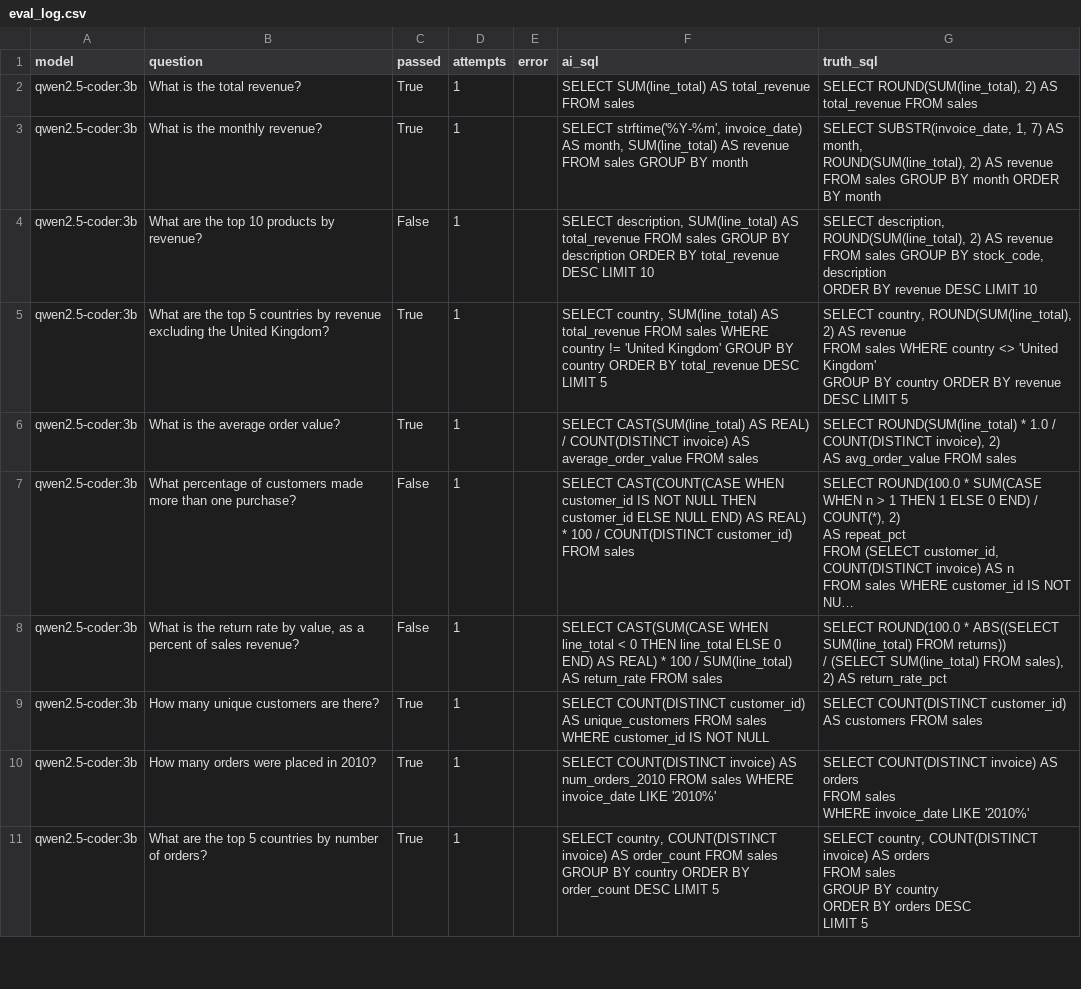
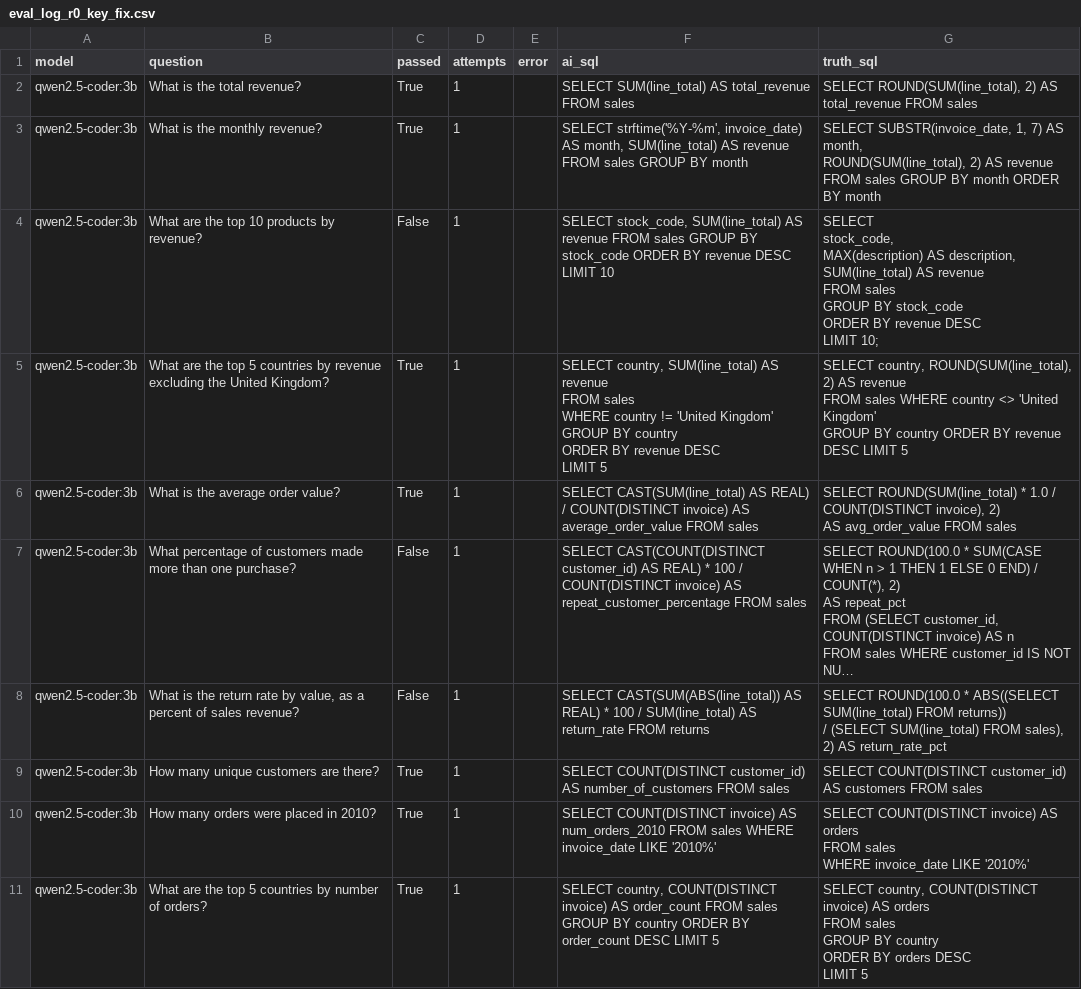
Before and after one commit to sujalmane2601-ops/ai-business-analytics-copilot, a CSV file: eval_log_r0_key_fix.csv (was eval_log.csv), drawn as a sheet; only a part is shown; long unchanged cells end in …; ↵ is a line break in a cell; the diff names each change by its address in the sheet, - before the commit and + after, or states it on an @@ line.

Commit message:
Round 1: business rules, accuracy X%

```diff
--- a/eval_log.csv
+++ b/eval_log_r0_key_fix.csv
-F4 (ai_sql): SELECT description, SUM(line_total) AS total_revenue FROM sales GROUP BY description ORDER BY total_revenue DESC LIMIT…
+F4 (ai_sql): SELECT stock_code, SUM(line_total) AS revenue FROM sales GROUP BY stock_code ORDER BY revenue DESC LIMIT…
-G4 (truth_sql): SELECT description, ROUND(SUM(line_total), 2) AS revenue ↵ FROM sales GROUP BY stock_code, description ↵ ORDER BY revenue DESC LIMIT 10
+G4 (truth_sql): SELECT ↵ stock_code, ↵ MAX(description) AS description, ↵ SUM(line_total) AS revenue ↵ FROM sales ↵ GROUP BY stock_code ↵ ORDER BY revenue DESC ↵ LIMIT 10;
-F5 (ai_sql): …SUM(line_total) AS total_revenue FROM sales WHERE country != 'United Kingdom' GROUP BY country ORDER BY total_revenue DESC LIMIT…
+F5 (ai_sql): …SUM(line_total) AS revenue ↵ FROM sales ↵ WHERE country != 'United Kingdom' ↵ GROUP BY country ↵ ORDER BY revenue DESC ↵ LIMIT…
-F7 (ai_sql): SELECT CAST(COUNT(CASE WHEN customer_id IS NOT NULL THEN customer_id ELSE NULL END) AS REAL) * 100 / COUNT(DISTINCT customer_id) FROM sales
+F7 (ai_sql): SELECT CAST(COUNT(DISTINCT customer_id) AS REAL) * 100 / COUNT(DISTINCT invoice) AS repeat_customer_percentage FROM sales
-F8 (ai_sql): SELECT CAST(SUM(CASE WHEN line_total < 0 THEN line_total ELSE 0 END) AS REAL) * 100 / SUM(line_total) AS return_rate FROM sales
+F8 (ai_sql): SELECT CAST(SUM(ABS(line_total)) AS REAL) * 100 / SUM(line_total) AS return_rate FROM returns
-F9 (ai_sql): …customer_id) AS unique_customers FROM sales WHERE customer_id IS NOT NULL
+F9 (ai_sql): …customer_id) AS number_of_customers FROM sales
```
Also changed, not shown: 4 other files.
